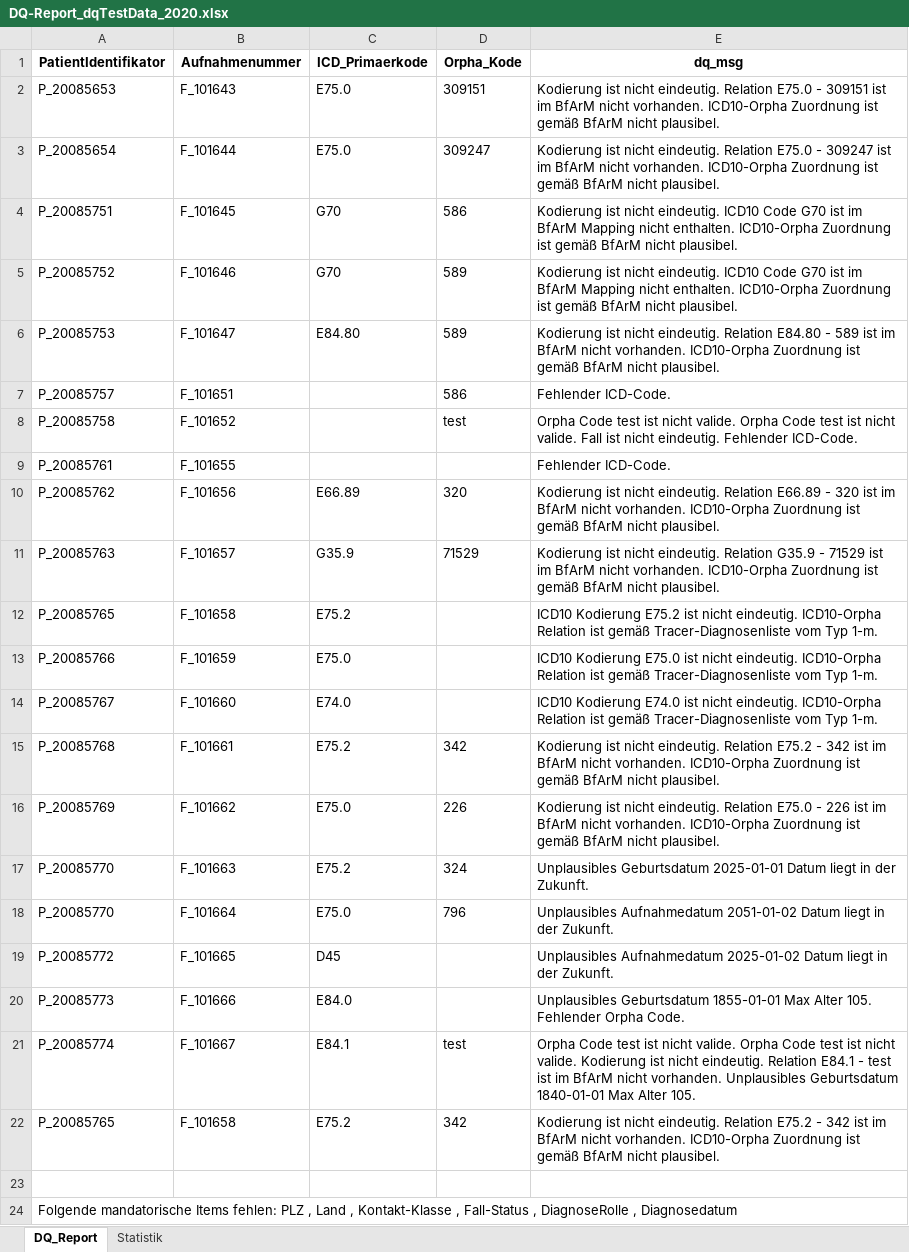
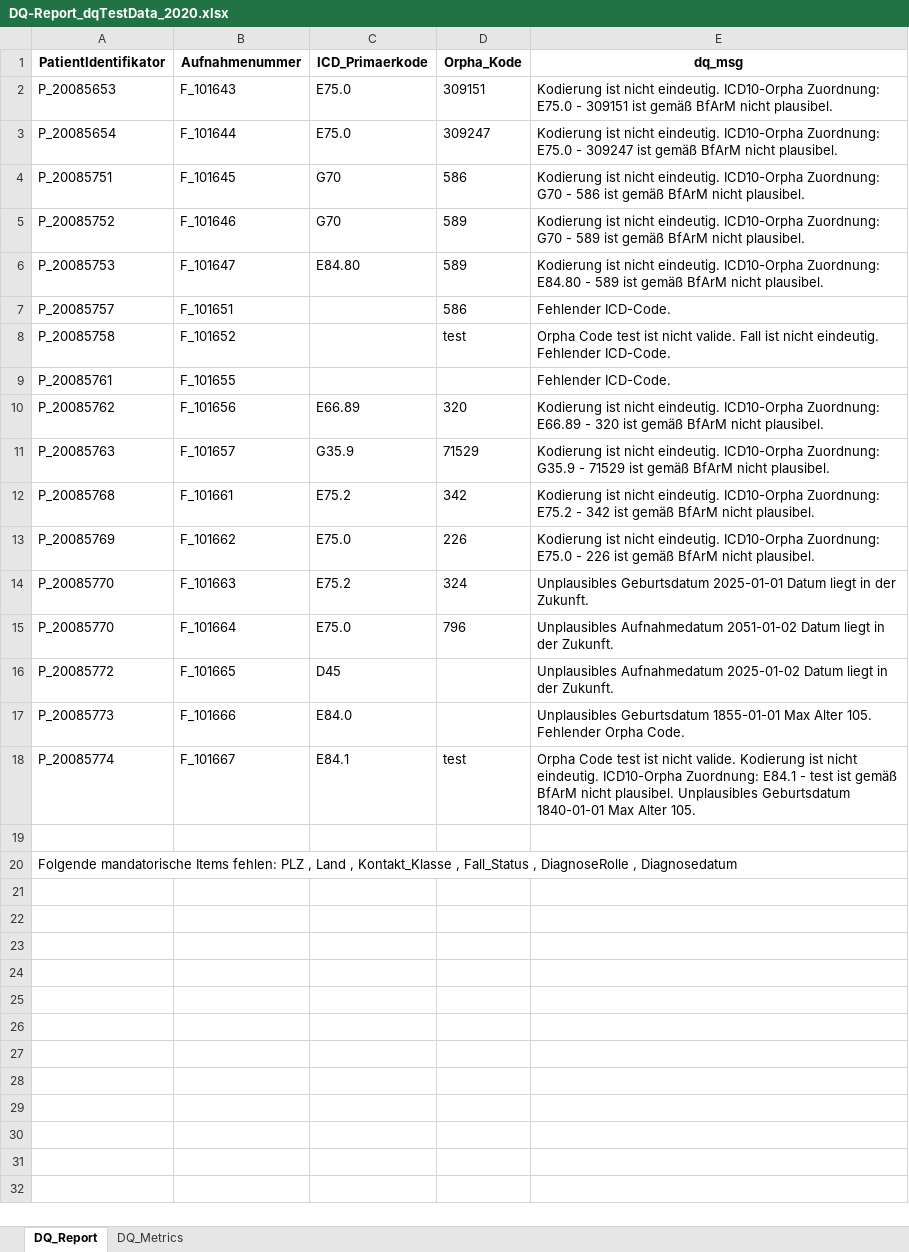
Before and after one commit to medizininformatik-initiative/cord-dq-checker, an Excel workbook: Local/Data/Export/DQ-Report_dqTestData_2020.xlsx, sheet DQ_Report, drawn as a sheet; values as stored, in another font and other column widths than the file's, no borders; removed rows and columns are numbered as before the commit, all else as after; the diff names each change by its address in the sheet, - before the commit and + after, or states it on an @@ line.

```diff
--- a/Local/Data/Export/DQ-Report_dqTestData_2020.xlsx (sheet DQ_Report)
+++ b/Local/Data/Export/DQ-Report_dqTestData_2020.xlsx (sheet DQ_Report)
-sheet tab: Statistik
+sheet tab: DQ_Metrics
-E2 (dq_msg): …nicht eindeutig. Relation E75.0 - 309151 ist im BfArM nicht vorhanden. ICD10-Orpha Zuordnung ist gemäß…
+E2 (dq_msg): …nicht eindeutig. ICD10-Orpha Zuordnung: E75.0 - 309151 ist gemäß…
-E3 (dq_msg): …nicht eindeutig. Relation E75.0 - 309247 ist im BfArM nicht vorhanden. ICD10-Orpha Zuordnung ist gemäß…
+E3 (dq_msg): …nicht eindeutig. ICD10-Orpha Zuordnung: E75.0 - 309247 ist gemäß…
-E4 (dq_msg): …nicht eindeutig. ICD10 Code G70 ist im BfArM Mapping nicht enthalten. ICD10-Orpha Zuordnung ist gemäß…
+E4 (dq_msg): …nicht eindeutig. ICD10-Orpha Zuordnung: G70 - 586 ist gemäß…
-E5 (dq_msg): …nicht eindeutig. ICD10 Code G70 ist im BfArM Mapping nicht enthalten. ICD10-Orpha Zuordnung ist gemäß…
+E5 (dq_msg): …nicht eindeutig. ICD10-Orpha Zuordnung: G70 - 589 ist gemäß…
-E6 (dq_msg): …nicht eindeutig. Relation E84.80 - 589 ist im BfArM nicht vorhanden. ICD10-Orpha Zuordnung ist gemäß…
+E6 (dq_msg): …nicht eindeutig. ICD10-Orpha Zuordnung: E84.80 - 589 ist gemäß…
-E8 (dq_msg): …nicht valide. Orpha Code test ist nicht valide. Fall ist…
+E8 (dq_msg): …nicht valide. Fall ist…
-E10 (dq_msg): …nicht eindeutig. Relation E66.89 - 320 ist im BfArM nicht vorhanden. ICD10-Orpha Zuordnung ist gemäß…
+E10 (dq_msg): …nicht eindeutig. ICD10-Orpha Zuordnung: E66.89 - 320 ist gemäß…
-E11 (dq_msg): …nicht eindeutig. Relation G35.9 - 71529 ist im BfArM nicht vorhanden. ICD10-Orpha Zuordnung ist gemäß…
+E11 (dq_msg): …nicht eindeutig. ICD10-Orpha Zuordnung: G35.9 - 71529 ist gemäß…
-row 12: P_20085765 | F_101658 | E75.2 |  | ICD10 Kodierung E75.2 ist nicht eindeutig. ICD10-Orpha Relation ist gemäß Tracer-Diagnosenliste vom Typ 1-m.
-row 13: P_20085766 | F_101659 | E75.0 |  | ICD10 Kodierung E75.0 ist nicht eindeutig. ICD10-Orpha Relation ist gemäß Tracer-Diagnosenliste vom Typ 1-m.
-row 14: P_20085767 | F_101660 | E74.0 |  | ICD10 Kodierung E74.0 ist nicht eindeutig. ICD10-Orpha Relation ist gemäß Tracer-Diagnosenliste vom Typ 1-m.
-E12 (dq_msg): …nicht eindeutig. Relation E75.2 - 342 ist im BfArM nicht vorhanden. ICD10-Orpha Zuordnung ist gemäß…
+E12 (dq_msg): …nicht eindeutig. ICD10-Orpha Zuordnung: E75.2 - 342 ist gemäß…
-E13 (dq_msg): …nicht eindeutig. Relation E75.0 - 226 ist im BfArM nicht vorhanden. ICD10-Orpha Zuordnung ist gemäß…
+E13 (dq_msg): …nicht eindeutig. ICD10-Orpha Zuordnung: E75.0 - 226 ist gemäß…
-E18 (dq_msg): …nicht valide. Orpha Code test ist nicht valide. Kodierung ist nicht eindeutig. Relation E84.1 - test ist im BfArM nicht vorhanden. Unplausibles Geburtsdatum…
+E18 (dq_msg): …nicht valide. Kodierung ist nicht eindeutig. ICD10-Orpha Zuordnung: E84.1 - test ist gemäß BfArM nicht plausibel. Unplausibles Geburtsdatum…
-row 22: P_20085765 | F_101658 | E75.2 | 342 | Kodierung ist nicht eindeutig. Relation E75.2 - 342 ist im BfArM nicht vorhanden. ICD10-Orpha Zuordnung ist gemäß BfArM nicht plausibel.
-A20 (PatientIdentifikator): …Land , Kontakt-Klasse , Fall-Status , DiagnoseRolle…
+A20 (PatientIdentifikator): …Land , Kontakt_Klasse , Fall_Status , DiagnoseRolle…
```
Also changed, not shown: sheet DQ_Metrics, Local/Data/Export/DQ-Report_fhirTestData_2020.xlsx, 5 other files.
